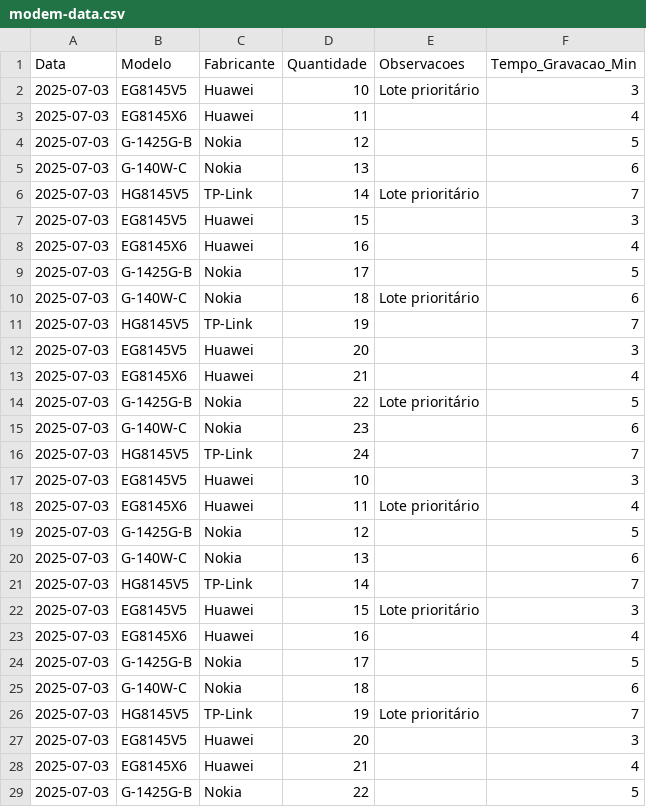
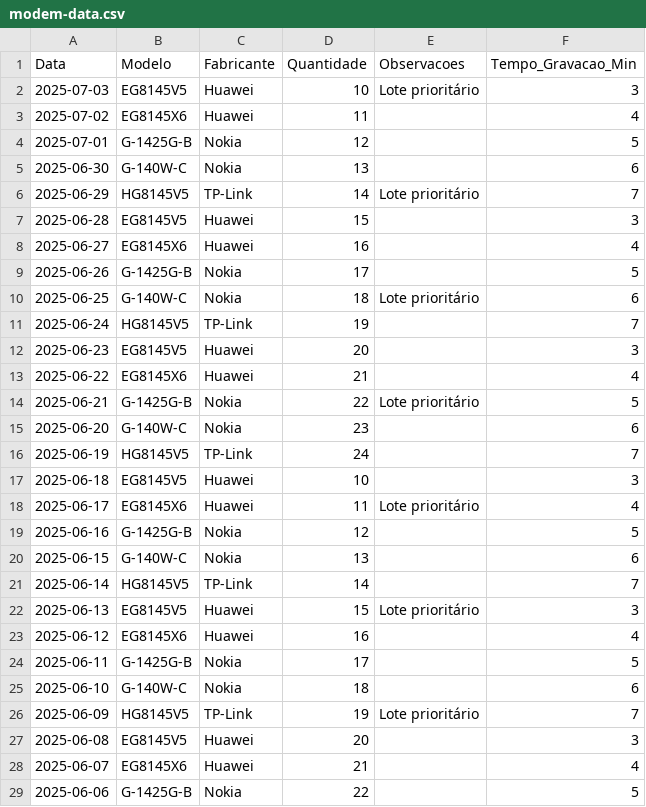
Before and after one commit to pastor598/sistema-controle-modems, a CSV file: data/modem-data.csv, drawn as a sheet; only a part is shown; the diff covers the shown part only.

```diff
--- a/data/modem-data.csv
+++ b/data/modem-data.csv
@@ -2,28 +2,28 @@ Data,Modelo,Fabricante,Quantidade,Observacoes,Tempo_Gravacao_Min
 2025-07-03,EG8145V5,Huawei,10,Lote prioritário,3
-2025-07-03,EG8145X6,Huawei,11,,4
-2025-07-03,G-1425G-B,Nokia,12,,5
-2025-07-03,G-140W-C,Nokia,13,,6
-2025-07-03,HG8145V5,TP-Link,14,Lote prioritário,7
-2025-07-03,EG8145V5,Huawei,15,,3
-2025-07-03,EG8145X6,Huawei,16,,4
-2025-07-03,G-1425G-B,Nokia,17,,5
-2025-07-03,G-140W-C,Nokia,18,Lote prioritário,6
-2025-07-03,HG8145V5,TP-Link,19,,7
-2025-07-03,EG8145V5,Huawei,20,,3
-2025-07-03,EG8145X6,Huawei,21,,4
-2025-07-03,G-1425G-B,Nokia,22,Lote prioritário,5
-2025-07-03,G-140W-C,Nokia,23,,6
-2025-07-03,HG8145V5,TP-Link,24,,7
-2025-07-03,EG8145V5,Huawei,10,,3
-2025-07-03,EG8145X6,Huawei,11,Lote prioritário,4
-2025-07-03,G-1425G-B,Nokia,12,,5
-2025-07-03,G-140W-C,Nokia,13,,6
-2025-07-03,HG8145V5,TP-Link,14,,7
-2025-07-03,EG8145V5,Huawei,15,Lote prioritário,3
-2025-07-03,EG8145X6,Huawei,16,,4
-2025-07-03,G-1425G-B,Nokia,17,,5
-2025-07-03,G-140W-C,Nokia,18,,6
-2025-07-03,HG8145V5,TP-Link,19,Lote prioritário,7
-2025-07-03,EG8145V5,Huawei,20,,3
-2025-07-03,EG8145X6,Huawei,21,,4
-2025-07-03,G-1425G-B,Nokia,22,,5
+2025-07-02,EG8145X6,Huawei,11,,4
+2025-07-01,G-1425G-B,Nokia,12,,5
+2025-06-30,G-140W-C,Nokia,13,,6
+2025-06-29,HG8145V5,TP-Link,14,Lote prioritário,7
+2025-06-28,EG8145V5,Huawei,15,,3
+2025-06-27,EG8145X6,Huawei,16,,4
+2025-06-26,G-1425G-B,Nokia,17,,5
+2025-06-25,G-140W-C,Nokia,18,Lote prioritário,6
+2025-06-24,HG8145V5,TP-Link,19,,7
+2025-06-23,EG8145V5,Huawei,20,,3
+2025-06-22,EG8145X6,Huawei,21,,4
+2025-06-21,G-1425G-B,Nokia,22,Lote prioritário,5
+2025-06-20,G-140W-C,Nokia,23,,6
+2025-06-19,HG8145V5,TP-Link,24,,7
+2025-06-18,EG8145V5,Huawei,10,,3
+2025-06-17,EG8145X6,Huawei,11,Lote prioritário,4
+2025-06-16,G-1425G-B,Nokia,12,,5
+2025-06-15,G-140W-C,Nokia,13,,6
+2025-06-14,HG8145V5,TP-Link,14,,7
+2025-06-13,EG8145V5,Huawei,15,Lote prioritário,3
+2025-06-12,EG8145X6,Huawei,16,,4
+2025-06-11,G-1425G-B,Nokia,17,,5
+2025-06-10,G-140W-C,Nokia,18,,6
+2025-06-09,HG8145V5,TP-Link,19,Lote prioritário,7
+2025-06-08,EG8145V5,Huawei,20,,3
+2025-06-07,EG8145X6,Huawei,21,,4
+2025-06-06,G-1425G-B,Nokia,22,,5
```
Also changed, not shown: 2 edited cells elsewhere in this file, 1 other file.
